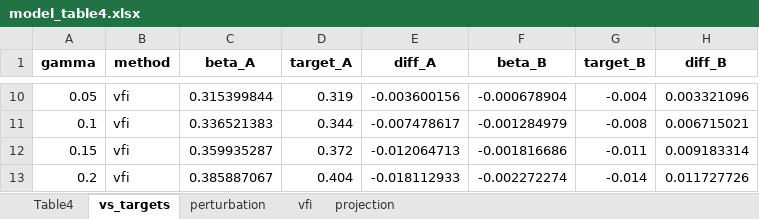
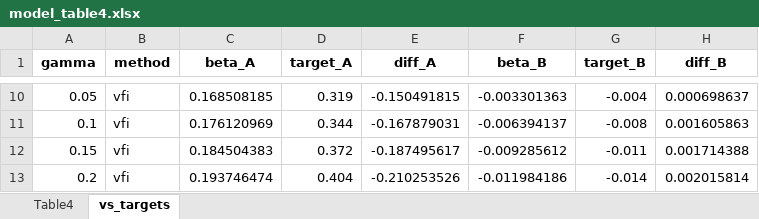
Before and after one commit to pdmsero/cyclicality, an Excel workbook: results/model_table4.xlsx, sheet vs_targets, drawn as a sheet; only a part is shown, gaps mark what is left out; values as stored, in another font and other column widths than the file's, no borders; the diff covers the shown part only; the diff names each change by its address in the sheet, - before the commit and + after, or states it on an @@ line.

```diff
--- a/results/model_table4.xlsx (sheet vs_targets)
+++ b/results/model_table4.xlsx (sheet vs_targets)
-sheet tab: perturbation
-sheet tab: vfi
-sheet tab: projection
-C10 (beta_A): 0.315399844
+C10 (beta_A): 0.168508185
-E10 (diff_A): -0.003600156
+E10 (diff_A): -0.150491815
-F10 (beta_B): -0.000678904
+F10 (beta_B): -0.003301363
-H10 (diff_B): 0.003321096
+H10 (diff_B): 0.000698637
-C11 (beta_A): 0.336521383
+C11 (beta_A): 0.176120969
-E11 (diff_A): -0.007478617
+E11 (diff_A): -0.167879031
-F11 (beta_B): -0.001284979
+F11 (beta_B): -0.006394137
-H11 (diff_B): 0.006715021
+H11 (diff_B): 0.001605863
-C12 (beta_A): 0.359935287
+C12 (beta_A): 0.184504383
-E12 (diff_A): -0.012064713
+E12 (diff_A): -0.187495617
-F12 (beta_B): -0.001816686
+F12 (beta_B): -0.009285612
-H12 (diff_B): 0.009183314
+H12 (diff_B): 0.001714388
-C13 (beta_A): 0.385887067
+C13 (beta_A): 0.193746474
-E13 (diff_A): -0.018112933
+E13 (diff_A): -0.210253526
-F13 (beta_B): -0.002272274
+F13 (beta_B): -0.011984186
-H13 (diff_B): 0.011727726
+H13 (diff_B): 0.002015814
```
Also changed, not shown: 32 edited cells elsewhere in this sheet, sheet Table4, 30 other files.
